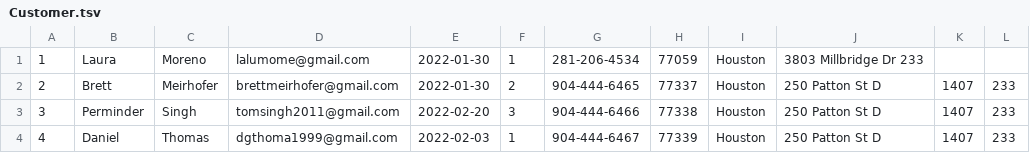
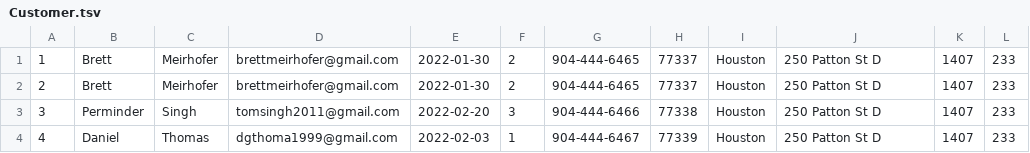
Before and after one commit to BrettMeirhofer/CIS4375-Group3, a TSV file: Backend/group3site/jeans/Data/Customer.tsv, drawn as a sheet; only a part is shown; removed rows and columns are numbered as before the commit, all else as after; the diff names each change by its address in the sheet, - before the commit and + after, or states it on an @@ line.

Commit message:
Update Customer.tsv

```diff
--- a/Backend/group3site/jeans/Data/Customer.tsv
+++ b/Backend/group3site/jeans/Data/Customer.tsv
-row 1: 1 | Laura | Moreno | lalumome@gmail.com | 2022-01-30 | 1 | 281-206-4534 | 77059 | Houston | 3803 Millbridge Dr 233
+row 1: 1 | Brett | Meirhofer | brettmeirhofer@gmail.com | 2022-01-30 | 2 | 904-444-6465 | 77337 | Houston | 250 Patton St D | 1407 | 233
```
